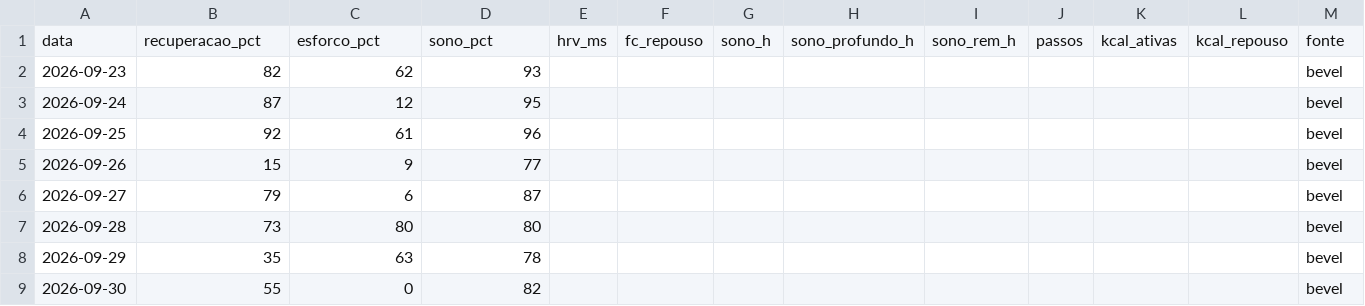
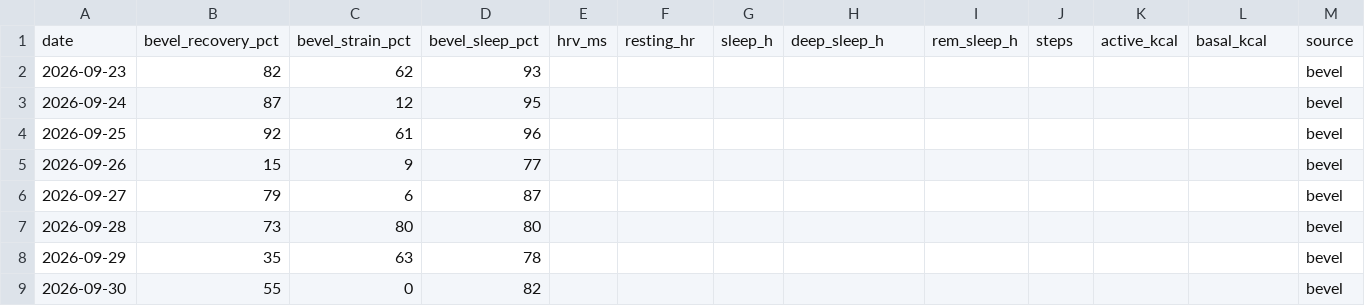
Before and after one commit to jivagomenezes/fitness-log, a CSV file: data/daily_health.csv (was data/recuperacao.csv), drawn as a sheet; only a part is shown; removed rows and columns are numbered as before the commit, all else as after; rows hold the shown columns only; the diff names each change by its address in the sheet, - before the commit and + after, or states it on an @@ line.

```diff
--- a/data/recuperacao.csv
+++ b/data/daily_health.csv
-row 1: data | recuperacao_pct | esforco_pct | sono_pct | hrv_ms | fc_repouso | sono_h | sono_profundo_h | sono_rem_h | passos | kcal_ativas | kcal_repouso | fonte
+row 1: date | bevel_recovery_pct | bevel_strain_pct | bevel_sleep_pct | hrv_ms | resting_hr | sleep_h | deep_sleep_h | rem_sleep_h | steps | active_kcal | basal_kcal | source
```
Also changed, not shown: data/intervals.csv, data/races.csv, 21 other files.
